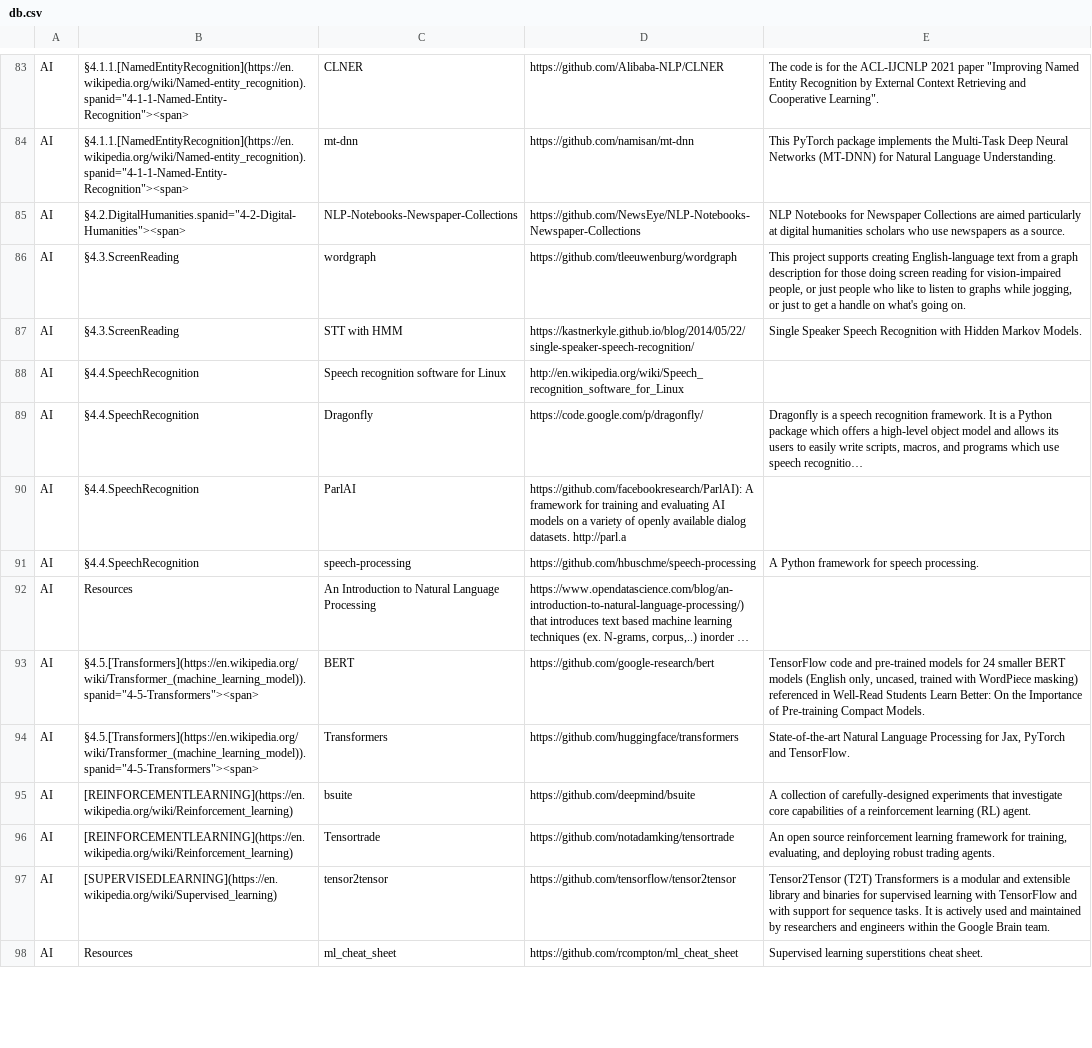
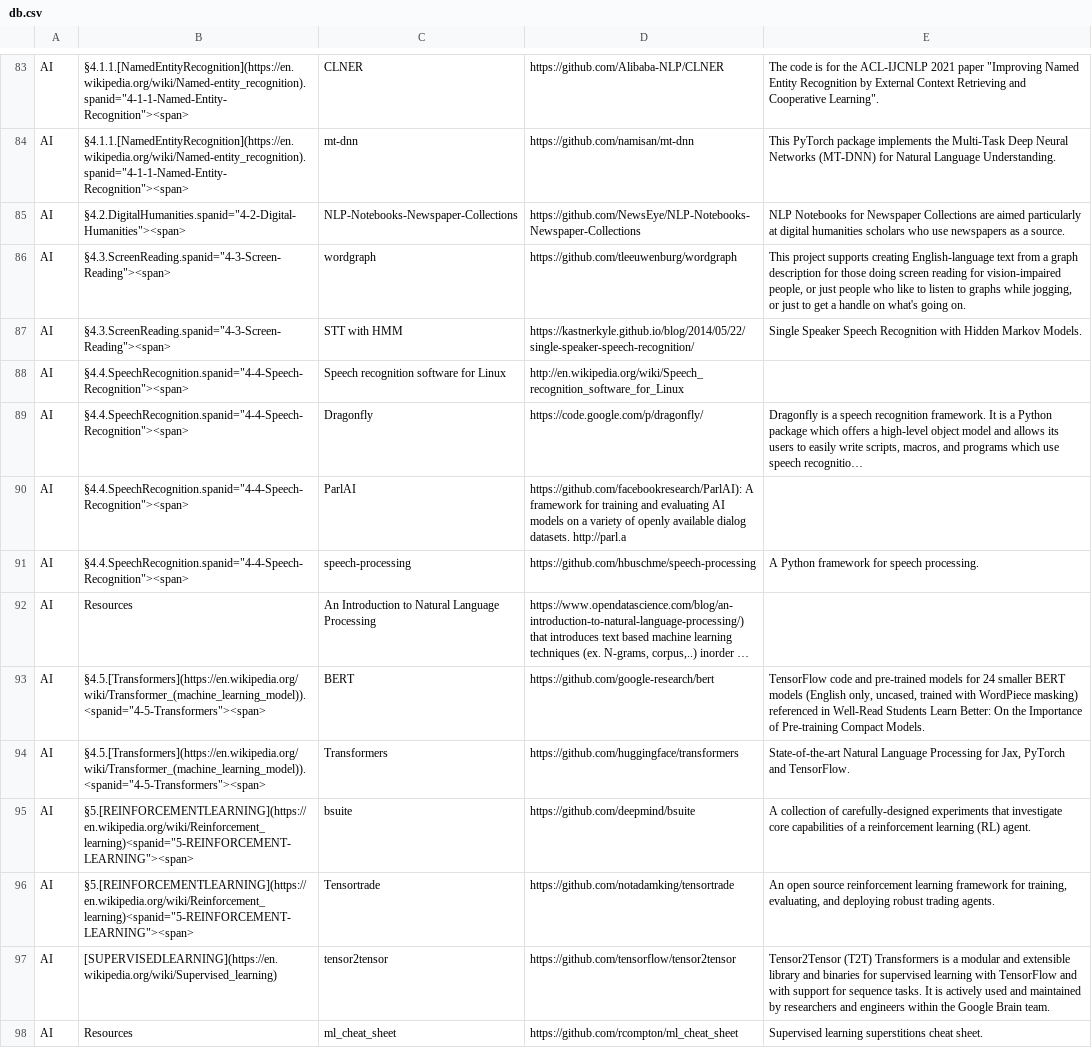
Before and after one commit to svaksha/pythonidae, a CSV file: db.csv, drawn as a sheet; only a part is shown, gaps mark what is left out; long unchanged cells end in …; the diff covers the shown part only; the diff names each change by its address in the sheet, - before the commit and + after, or states it on an @@ line.

```diff
--- a/db.csv
+++ b/db.csv
-B86:B87: §4.3.ScreenReading
+B86:B87: §4.3.ScreenReading.spanid="4-3-Screen-Reading"><span>
-B88:B91: §4.4.SpeechRecognition
+B88:B91: §4.4.SpeechRecognition.spanid="4-4-Speech-Recognition"><span>
-B93:B94: §4.5.[Transformers](https://en.wikipedia.org/wiki/Transformer_(machine_learning_model)).spanid="4-5-Transformers"><span>
+B93:B94: §4.5.[Transformers](https://en.wikipedia.org/wiki/Transformer_(machine_learning_model)).<spanid="4-5-Transformers"><span>
-B95:B96: [REINFORCEMENTLEARNING](https://en.wikipedia.org/wiki/Reinforcement_learning)
+B95:B96: §5.[REINFORCEMENTLEARNING](https://en.wikipedia.org/wiki/Reinforcement_learning)<spanid="5-REINFORCEMENT-LEARNING"><span>
```
Also changed, not shown: 1 added row, 1 removed row and 14 edited cells elsewhere in this file, 3 other files.
